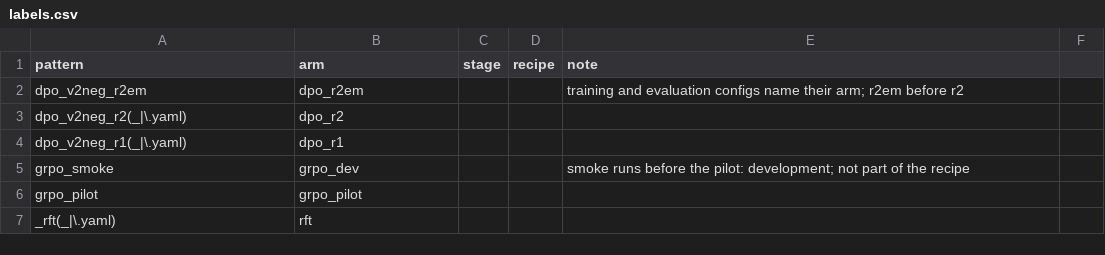
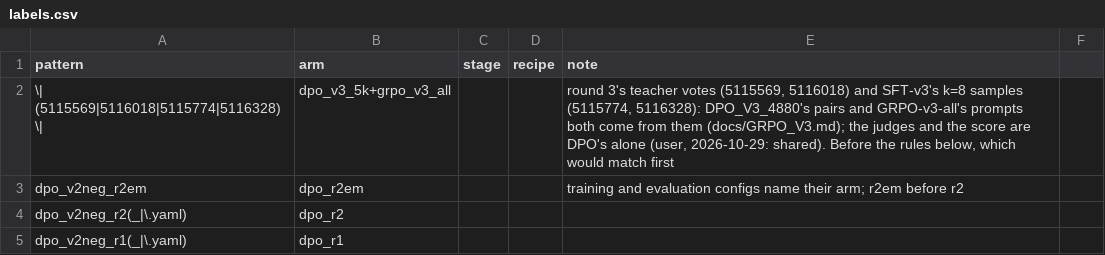
Before and after one commit to Stereotypes-in-LLMs/hiring_bias_mitigation_at, a CSV file: reports/cost/labels.csv, drawn as a sheet; only a part is shown; the shorter side is filled out with more unchanged rows.

```diff
--- a/reports/cost/labels.csv
+++ b/reports/cost/labels.csv
@@ -1,2 +1,3 @@
 pattern,arm,stage,recipe,note
+\| (5115569|5116018|5115774|5116328) \|,dpo_v3_5k+grpo_v3_all,,,"round 3's teacher votes (5115569, 5116018) and SFT-v3's k=8 samples (5115774, 5116328): DPO_V3_4880's pairs and GRPO-v3-all's prompts both come from them (docs/GRPO_V3.md); the judges and the score are DPO's alone (user, 2026-10-29: shared). Before the rules below, which would match first"
 dpo_v2neg_r2em,dpo_r2em,,,training and evaluation configs name their arm; r2em before r2
```
Also changed, not shown: reports/cost/by_arm.csv, reports/cost/by_stage.csv, 8 other files.
